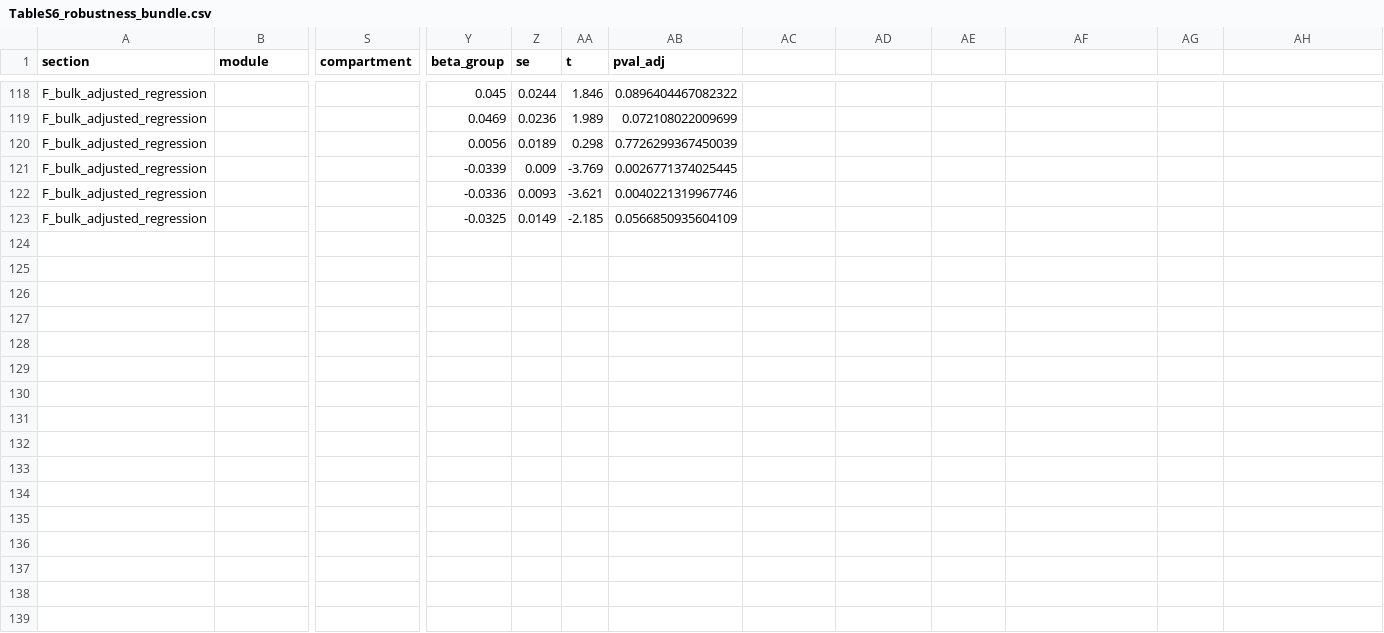
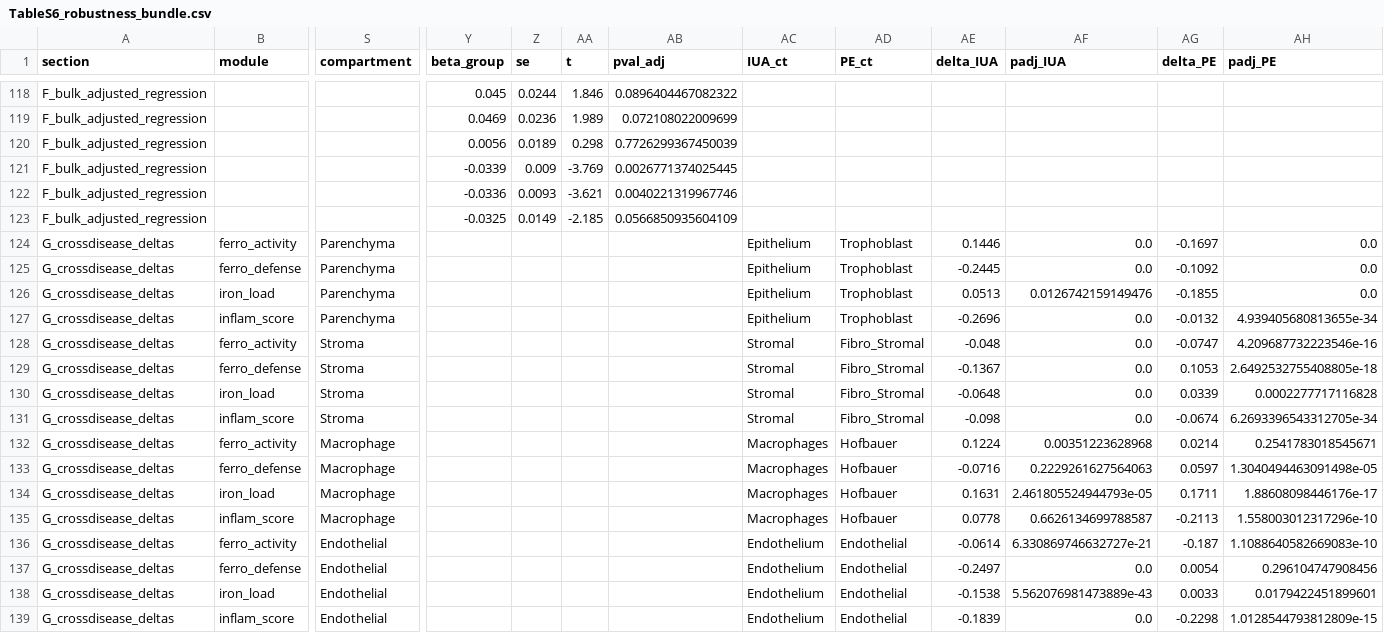
Before and after one commit to zksdu/iua-ferroptosis-atlas, a CSV file: results/TableS6_robustness_bundle.csv, drawn as a sheet; only a part is shown, gaps mark what is left out; rows hold the shown columns only; the diff names each change by its address in the sheet, - before the commit and + after, or states it on an @@ line.

Commit message:
Cross-disease module comparison (Fig S7): IUA vs preeclampsia, same 4 modules; shared = macrophage iron sink (+0.163 vs +0.171) + parenchymal defense collapse; divergent = parenchymal activity direction; Table S6 extended (138 rows)

```diff
--- a/results/TableS6_robustness_bundle.csv
+++ b/results/TableS6_robustness_bundle.csv
-AC1: (empty)
+AC1: IUA_ct
-AD1: (empty)
+AD1: PE_ct
-AE1: (empty)
+AE1: delta_IUA
-AF1: (empty)
+AF1: padj_IUA
-AG1: (empty)
+AG1: delta_PE
-AH1: (empty)
+AH1: padj_PE
+row 124: G_crossdisease_deltas | ferro_activity | Parenchyma |  |  |  |  | Epithelium | Trophoblast | 0.1446 | 0.0 | -0.1697 | 0.0
+row 125: G_crossdisease_deltas | ferro_defense | Parenchyma |  |  |  |  | Epithelium | Trophoblast | -0.2445 | 0.0 | -0.1092 | 0.0
+row 126: G_crossdisease_deltas | iron_load | Parenchyma |  |  |  |  | Epithelium | Trophoblast | 0.0513 | 0.0126742159149476 | -0.1855 | 0.0
+row 127: G_crossdisease_deltas | inflam_score | Parenchyma |  |  |  |  | Epithelium | Trophoblast | -0.2696 | 0.0 | -0.0132 | 4.939405680813655e-34
+row 128: G_crossdisease_deltas | ferro_activity | Stroma |  |  |  |  | Stromal | Fibro_Stromal | -0.048 | 0.0 | -0.0747 | 4.209687732223546e-16
+row 129: G_crossdisease_deltas | ferro_defense | Stroma |  |  |  |  | Stromal | Fibro_Stromal | -0.1367 | 0.0 | 0.1053 | 2.6492532755408805e-18
+row 130: G_crossdisease_deltas | iron_load | Stroma |  |  |  |  | Stromal | Fibro_Stromal | -0.0648 | 0.0 | 0.0339 | 0.0002277717116828
+row 131: G_crossdisease_deltas | inflam_score | Stroma |  |  |  |  | Stromal | Fibro_Stromal | -0.098 | 0.0 | -0.0674 | 6.2693396543312705e-34
+row 132: G_crossdisease_deltas | ferro_activity | Macrophage |  |  |  |  | Macrophages | Hofbauer | 0.1224 | 0.00351223628968 | 0.0214 | 0.2541783018545671
+row 133: G_crossdisease_deltas | ferro_defense | Macrophage |  |  |  |  | Macrophages | Hofbauer | -0.0716 | 0.2229261627564063 | 0.0597 | 1.3040494463091498e-05
+row 134: G_crossdisease_deltas | iron_load | Macrophage |  |  |  |  | Macrophages | Hofbauer | 0.1631 | 2.461805524944793e-05 | 0.1711 | 1.88608098446176e-17
+row 135: G_crossdisease_deltas | inflam_score | Macrophage |  |  |  |  | Macrophages | Hofbauer | 0.0778 | 0.6626134699788587 | -0.2113 | 1.558003012317296e-10
+row 136: G_crossdisease_deltas | ferro_activity | Endothelial |  |  |  |  | Endothelium | Endothelial | -0.0614 | 6.330869746632727e-21 | -0.187 | 1.1088640582669083e-10
+row 137: G_crossdisease_deltas | ferro_defense | Endothelial |  |  |  |  | Endothelium | Endothelial | -0.2497 | 0.0 | 0.0054 | 0.296104747908456
+row 138: G_crossdisease_deltas | iron_load | Endothelial |  |  |  |  | Endothelium | Endothelial | -0.1538 | 5.562076981473889e-43 | 0.0033 | 0.0179422451899601
+row 139: G_crossdisease_deltas | inflam_score | Endothelial |  |  |  |  | Endothelium | Endothelial | -0.1839 | 0.0 | -0.2298 | 1.0128544793812809e-15
```
Also changed, not shown: results/GSE215968_celltype_ferroptosis.csv, results/P2_GSE311899_gene_direction.csv, 17 other files.
